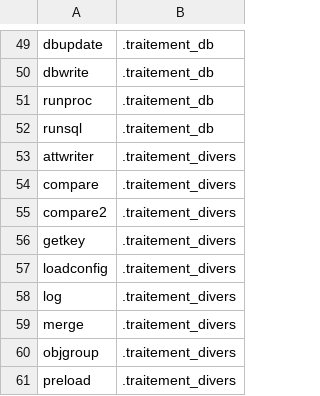
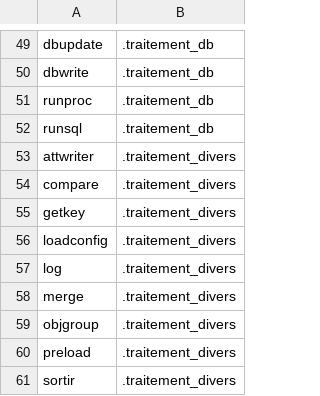
Before and after one commit to service-GCT-EMS/pyetl, a CSV file: pyetl/moteur/fonctions/cache_commandes.csv, drawn as a sheet; only a part is shown, gaps mark what is left out; the shorter side is filled out with more unchanged rows.

```diff
--- a/pyetl/moteur/fonctions/cache_commandes.csv
+++ b/pyetl/moteur/fonctions/cache_commandes.csv
@@ -54,3 +54,2 @@ attwriter;.traitement_divers
 compare;.traitement_divers
-compare2;.traitement_divers
 getkey;.traitement_divers
```
Also changed, not shown: 7 other files.
